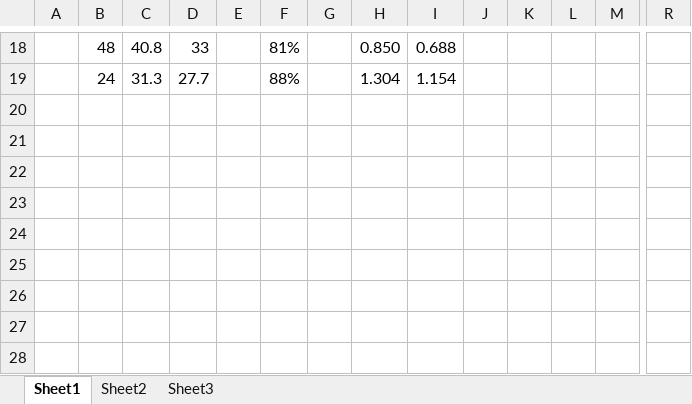
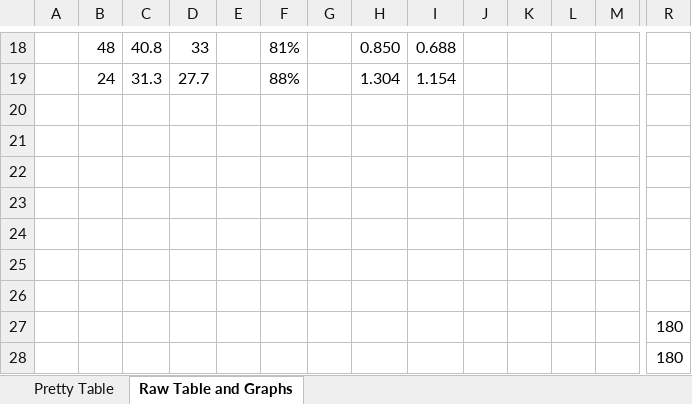
Before and after one commit to chipaudette/OpenAudio_blog, an Excel workbook: 2016-11-23 Teensy 3.6 Current Draw/2016-11-14 Teensy 3.6 Current Draw for Blog.xlsx, sheet Raw Table and Graphs, drawn as a sheet; only a part is shown, gaps mark what is left out; values as stored, in another font and other column widths than the file's, no borders; charts and pictures not drawn; rows hold the shown columns only; the diff names each change by its address in the sheet, - before the commit and + after, or states it on an @@ line.

Commit message:
CurrenDraw: Add tables

```diff
--- a/2016-11-23 Teensy 3.6 Current Draw/2016-11-14 Teensy 3.6 Current Draw for Blog.xlsx (sheet Raw Table and Graphs)
+++ b/2016-11-23 Teensy 3.6 Current Draw/2016-11-14 Teensy 3.6 Current Draw for Blog.xlsx (sheet Raw Table and Graphs)
-sheet tab: Sheet1
+sheet tab: Raw Table and Graphs
-sheet tab: Sheet2
-sheet tab: Sheet3
+sheet tab: Pretty Table
+row 20: (empty)
+row 21: (empty)
+row 22: (empty)
+row 23: (empty)
+row 24: (empty)
+row 25: (empty)
+row 26: (empty)
+row 27:  |  |  |  |  |  |  |  |  |  |  |  |  | 180
+row 28:  |  |  |  |  |  |  |  |  |  |  |  |  | 180
```
Also changed, not shown: charts or pictures, 3 other files.
